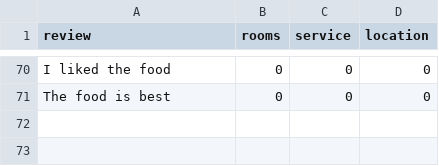
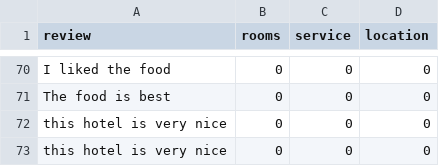
Before and after one commit to RajnandiniIngale/Help_Tourist_1, a CSV file: keys_hotel.csv, drawn as a sheet; only a part is shown, gaps mark what is left out.

```diff
--- a/keys_hotel.csv
+++ b/keys_hotel.csv
@@ -71 +71,3 @@ I liked the food,0,0,0
 The food is best,0,0,0
+this hotel is very nice,0,0,0
+this hotel is very nice,0,0,0
```
Also changed, not shown: sayaji.csv, 28 other files.
